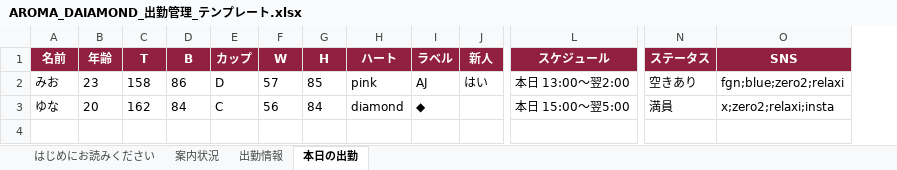
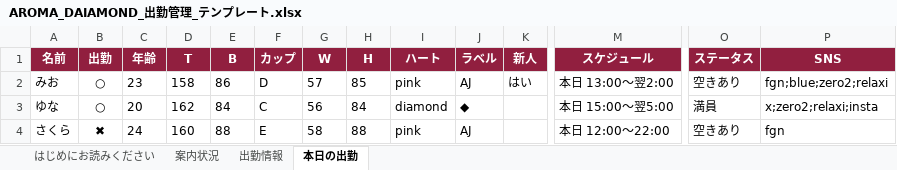
Before and after one commit to naoxxx0320-del/-, an Excel workbook: docs/AROMA_DAIAMOND_出勤管理_テンプレート.xlsx, sheet 本日の出勤, drawn as a sheet; only a part is shown, gaps mark what is left out; values as stored, in another font and other column widths than the file's, no borders; rows hold the shown columns only; the diff names each change by its address in the sheet, - before the commit and + after, or states it on an @@ line.

```diff
--- a/docs/AROMA_DAIAMOND_出勤管理_テンプレート.xlsx (sheet 本日の出勤)
+++ b/docs/AROMA_DAIAMOND_出勤管理_テンプレート.xlsx (sheet 本日の出勤)
+column B (出勤), rows 2-3: ○ | ○
+row 4: さくら | ✖ | 24 | 160 | 88 | E | 58 | 88 | pink | AJ |  | 本日 12:00〜22:00 | 空きあり | fgn
```
Also changed, not shown: sheet はじめにお読みください, 4 other files.
